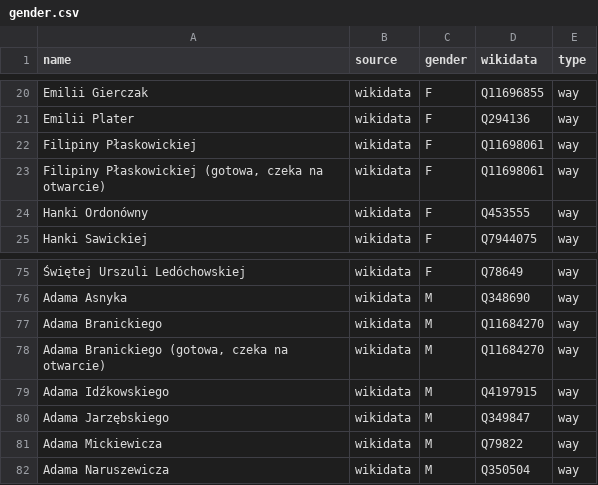
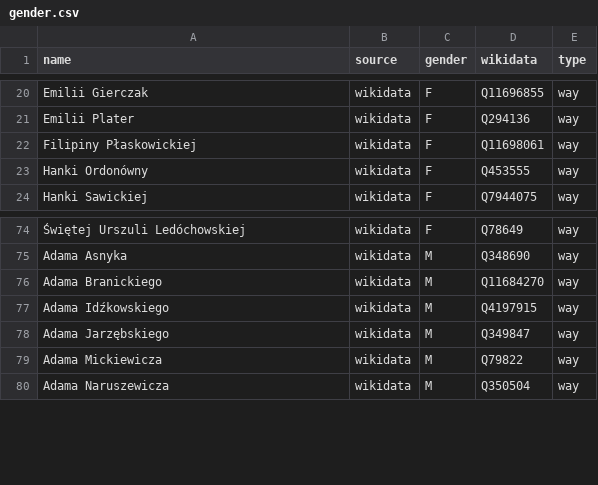
Before and after one commit to EqualStreetNames/equalstreetnames-warsaw, a CSV file: data/gender.csv, drawn as a sheet; only a part is shown, gaps mark what is left out; the diff names each change by its address in the sheet, - before the commit and + after, or states it on an @@ line.

```diff
--- a/data/gender.csv
+++ b/data/gender.csv
-row 23: Filipiny Płaskowickiej (gotowa, czeka na otwarcie) | wikidata | F | Q11698061 | way
-row 78: Adama Branickiego (gotowa, czeka na otwarcie) | wikidata | M | Q11684270 | way
```
Also changed, not shown: data/other.csv, 4 other files.
